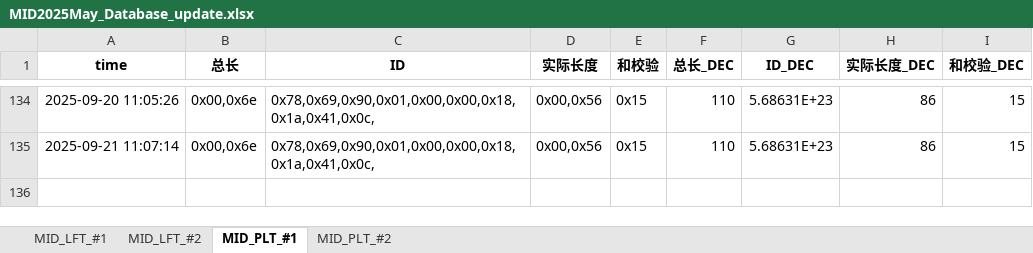
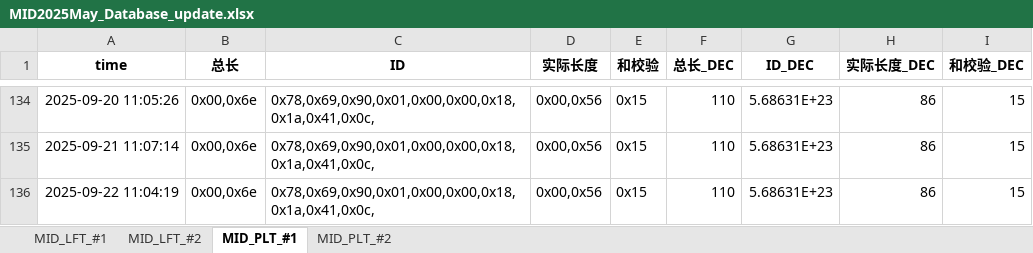
Before and after one commit to weichencsu/millwear_demoapp, an Excel workbook: MID2025May_Database_update.xlsx, sheet MID_PLT_#1, drawn as a sheet; only a part is shown, gaps mark what is left out; values as stored, in another font and other column widths than the file's, no borders; the diff names each change by its address in the sheet, - before the commit and + after, or states it on an @@ line.

```diff
--- a/MID2025May_Database_update.xlsx (sheet MID_PLT_#1)
+++ b/MID2025May_Database_update.xlsx (sheet MID_PLT_#1)
+row 136: 2025-09-22 11:04:19 | 0x00,0x6e | 0x78,0x69,0x90,0x01,0x00,0x00,0x18,0x1a,0x41,0x0c, | 0x00,0x56 | 0x15 | 110 | 5.68631E+23 | 86 | 15
```
Also changed, not shown: sheet MID_PLT_#2, sheet MID_LFT_#1, sheet MID_LFT_#2.
